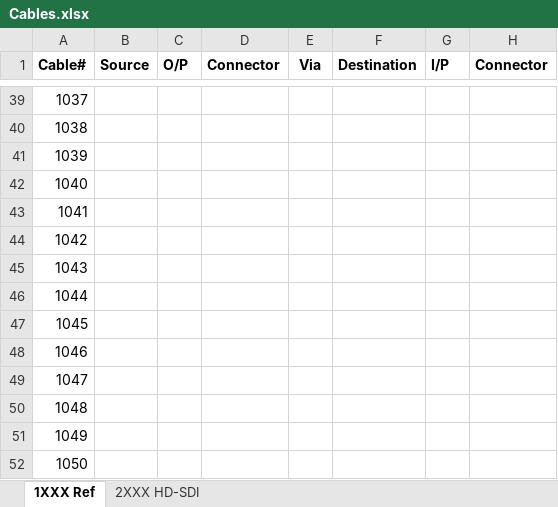
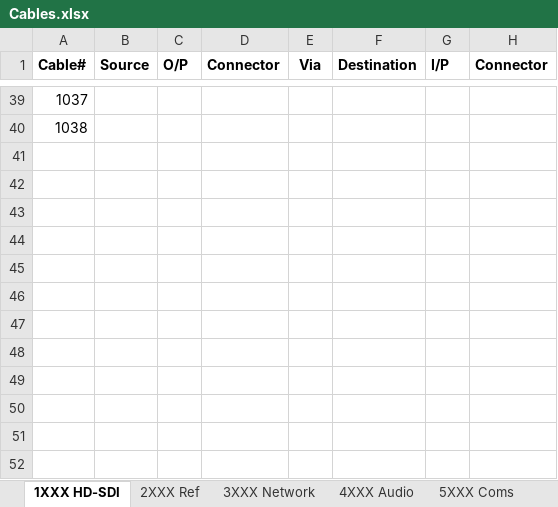
Before and after one commit to group6tech/ssftv-studio, an Excel workbook: Cables.xlsx, sheet 1XXX HD-SDI, drawn as a sheet; only a part is shown, gaps mark what is left out; values as stored, in another font and other column widths than the file's, no borders; the diff names each change by its address in the sheet, - before the commit and + after, or states it on an @@ line.

Commit message:
Sheet for each cable type

```diff
--- a/Cables.xlsx (sheet 1XXX HD-SDI)
+++ b/Cables.xlsx (sheet 1XXX HD-SDI)
-sheet tab: 1XXX Ref
+sheet tab: 1XXX HD-SDI
-sheet tab: 2XXX HD-SDI
+sheet tab: 2XXX Ref
+sheet tab: 3XXX Network
+sheet tab: 4XXX Audio
+sheet tab: 5XXX Coms
-row 41: 1039
-row 42: 1040
-row 43: 1041
-row 44: 1042
-row 45: 1043
-row 46: 1044
-row 47: 1045
-row 48: 1046
-row 49: 1047
-row 50: 1048
-row 51: 1049
-row 52: 1050
```
Also changed, not shown: sheet 2XXX Ref, other sheet tabs.
